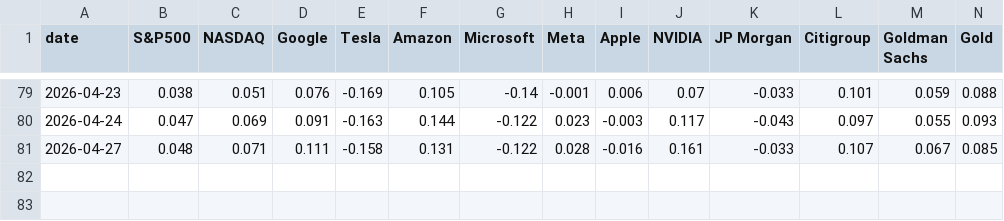
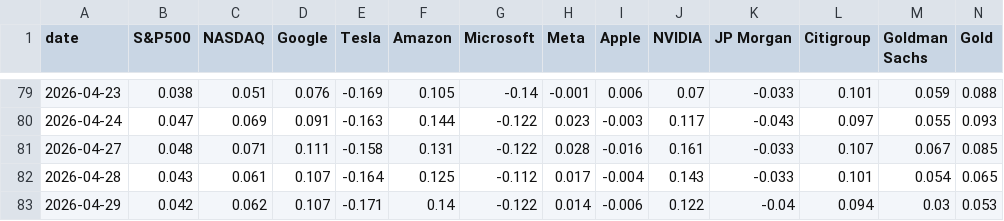
Before and after one commit to ttamura01/risk_assets_return, a CSV file: asset_return_2026.csv, drawn as a sheet; only a part is shown, gaps mark what is left out; rows hold the shown columns only; the diff names each change by its address in the sheet, - before the commit and + after, or states it on an @@ line.

```diff
--- a/asset_return_2026.csv
+++ b/asset_return_2026.csv
+row 82: 2026-04-28 | 0.043 | 0.061 | 0.107 | -0.164 | 0.125 | -0.112 | 0.017 | -0.004 | 0.143 | -0.033 | 0.101 | 0.054 | 0.065
+row 83: 2026-04-29 | 0.042 | 0.062 | 0.107 | -0.171 | 0.14 | -0.122 | 0.014 | -0.006 | 0.122 | -0.04 | 0.094 | 0.03 | 0.053
```
Also changed, not shown: 1 other file.
